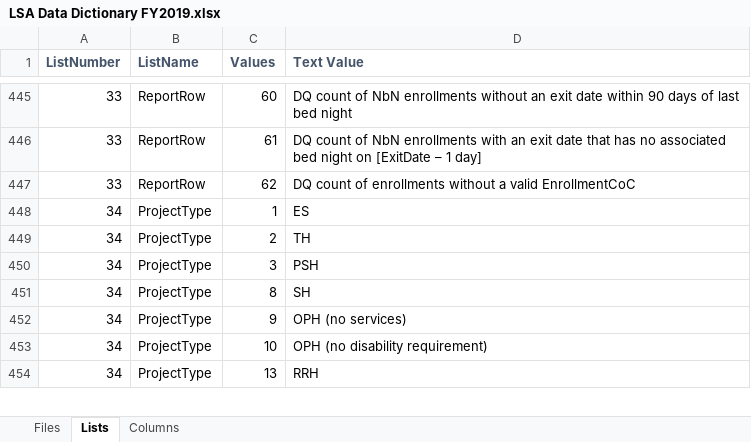
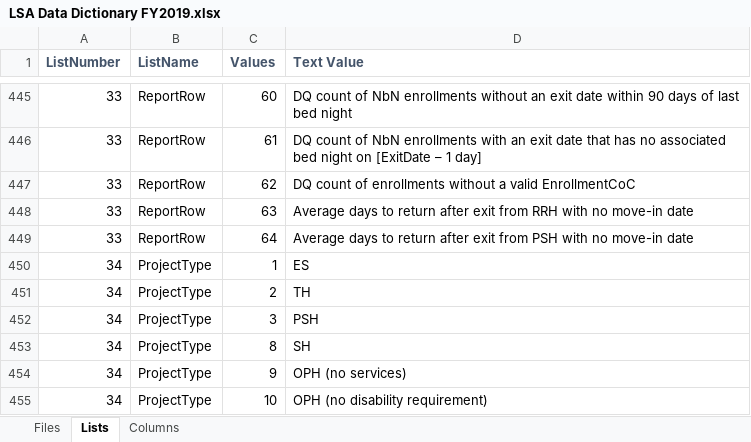
Before and after one commit to HMIS/LSASampleCode, an Excel workbook: LSA Data Dictionary FY2019.xlsx, sheet Lists, drawn as a sheet; only a part is shown, gaps mark what is left out; the shorter side is filled out with more unchanged rows; values as stored, in another font and other column widths than the file's, no borders; the diff names each change by its address in the sheet, - before the commit and + after, or states it on an @@ line.

Commit message:
Update LSA Data Dictionary FY2019.xlsx
addresses #572

```diff
--- a/LSA Data Dictionary FY2019.xlsx (sheet Lists)
+++ b/LSA Data Dictionary FY2019.xlsx (sheet Lists)
+row 448: 33 | ReportRow | 63 | Average days to return after exit from RRH with no move-in date
+row 449: 33 | ReportRow | 64 | Average days to return after exit from PSH with no move-in date
```
